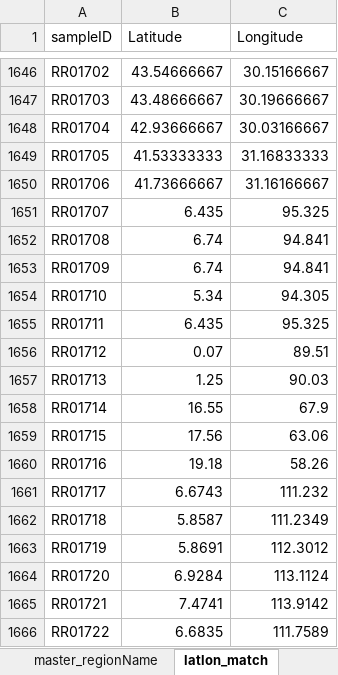
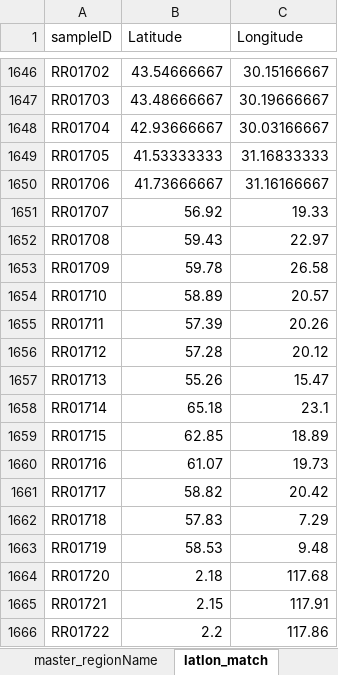
Before and after one commit to PaleoLipidRR/TEXAS, an Excel workbook: spreadsheets/ds02_manual_regionName_assignment.xlsx, sheet latlon_match, drawn as a sheet; only a part is shown, gaps mark what is left out; values as stored, in another font and other column widths than the file's, no borders; charts and pictures not drawn; the diff covers the shown part only; the diff names each change by its address in the sheet, - before the commit and + after, or states it on an @@ line.

```diff
--- a/spreadsheets/ds02_manual_regionName_assignment.xlsx (sheet latlon_match)
+++ b/spreadsheets/ds02_manual_regionName_assignment.xlsx (sheet latlon_match)
-B1651 (Latitude): 6.435
+B1651 (Latitude): 56.92
-C1651 (Longitude): 95.325
+C1651 (Longitude): 19.33
-B1652 (Latitude): 6.74
+B1652 (Latitude): 59.43
-C1652 (Longitude): 94.841
+C1652 (Longitude): 22.97
-B1653 (Latitude): 6.74
+B1653 (Latitude): 59.78
-C1653 (Longitude): 94.841
+C1653 (Longitude): 26.58
-B1654 (Latitude): 5.34
+B1654 (Latitude): 58.89
-C1654 (Longitude): 94.305
+C1654 (Longitude): 20.57
-B1655 (Latitude): 6.435
+B1655 (Latitude): 57.39
-C1655 (Longitude): 95.325
+C1655 (Longitude): 20.26
-B1656 (Latitude): 0.07
+B1656 (Latitude): 57.28
-C1656 (Longitude): 89.51
+C1656 (Longitude): 20.12
-B1657 (Latitude): 1.25
+B1657 (Latitude): 55.26
-C1657 (Longitude): 90.03
+C1657 (Longitude): 15.47
-B1658 (Latitude): 16.55
+B1658 (Latitude): 65.18
-C1658 (Longitude): 67.9
+C1658 (Longitude): 23.1
-B1659 (Latitude): 17.56
+B1659 (Latitude): 62.85
-C1659 (Longitude): 63.06
+C1659 (Longitude): 18.89
-B1660 (Latitude): 19.18
+B1660 (Latitude): 61.07
-C1660 (Longitude): 58.26
+C1660 (Longitude): 19.73
-B1661 (Latitude): 6.6743
+B1661 (Latitude): 58.82
-C1661 (Longitude): 111.232
+C1661 (Longitude): 20.42
-B1662 (Latitude): 5.8587
+B1662 (Latitude): 57.83
-C1662 (Longitude): 111.2349
+C1662 (Longitude): 7.29
-B1663 (Latitude): 5.8691
+B1663 (Latitude): 58.53
-C1663 (Longitude): 112.3012
+C1663 (Longitude): 9.48
-B1664 (Latitude): 6.9284
+B1664 (Latitude): 2.18
-C1664 (Longitude): 113.1124
+C1664 (Longitude): 117.68
-B1665 (Latitude): 7.4741
+B1665 (Latitude): 2.15
-C1665 (Longitude): 113.9142
+C1665 (Longitude): 117.91
-B1666 (Latitude): 6.6835
+B1666 (Latitude): 2.2
-C1666 (Longitude): 111.7589
+C1666 (Longitude): 117.86
```
Also changed, not shown: 20 removed rows and 720 edited cells elsewhere in this sheet, sheet master_regionName, sheet temporary_match, sheet region_index_match, 8 other files.
